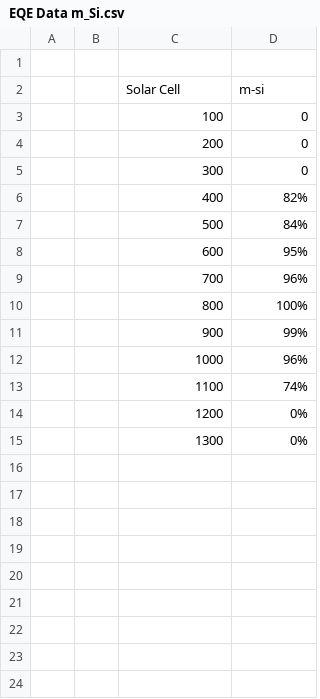
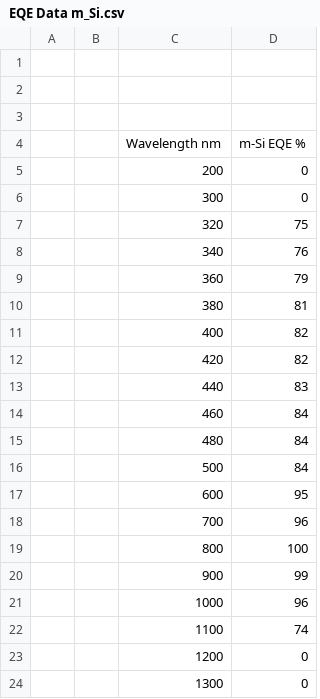
Before and after one commit to Ali2098-bit/EQE-Data, a CSV file: EQE Data m_Si.csv, drawn as a sheet.

Commit message:
Add files via upload

```diff
--- a/EQE Data m_Si.csv
+++ b/EQE Data m_Si.csv
@@ -1,15 +1,24 @@
 ,,,,,,,,,,,,,,,,,,,,,,,,,
-,,Solar Cell,m-si,,,,,,,,,,,,,,,,,,,,,,
-,,100,0,,,,,,,,,,,,,,,,,,,,,,
+,,,,,,,,,,,,,,,,,,,,,,,,,
+,,,,,,,,,,,,,,,,,,,,,,,,,
+,,Wavelength nm,m-Si EQE %,,,,,,,,,,,,,,,,,,,,,,
 ,,200,0,,,,,,,,,,,,,,,,,,,,,,
 ,,300,0,,,,,,,,,,,,,,,,,,,,,,
-,,400,82%,,,,,,,,,,,,,,,,,,,,,,
-,,500,84%,,,,,,,,,,,,,,,,,,,,,,
-,,600,95%,,,,,,,,,,,,,,,,,,,,,,
-,,700,96%,,,,,,,,,,,,,,,,,,,,,,
-,,800,100%,,,,,,,,,,,,,,,,,,,,,,
-,,900,99%,,,,,,,,,,,,,,,,,,,,,,
-,,1000,96%,,,,,,,,,,,,,,,,,,,,,,
-,,1100,74%,,,,,,,,,,,,,,,,,,,,,,
-,,1200,0%,,,,,,,,,,,,,,,,,,,,,,
-,,1300,0%,,,,,,,,,,,,,,,,,,,,,,
+,,320,75,,,,,,,,,,,,,,,,,,,,,,
+,,340,76,,,,,,,,,,,,,,,,,,,,,,
+,,360,79,,,,,,,,,,,,,,,,,,,,,,
+,,380,81,,,,,,,,,,,,,,,,,,,,,,
+,,400,82,,,,,,,,,,,,,,,,,,,,,,
+,,420,82,,,,,,,,,,,,,,,,,,,,,,
+,,440,83,,,,,,,,,,,,,,,,,,,,,,
+,,460,84,,,,,,,,,,,,,,,,,,,,,,
+,,480,84,,,,,,,,,,,,,,,,,,,,,,
+,,500,84,,,,,,,,,,,,,,,,,,,,,,
+,,600,95,,,,,,,,,,,,,,,,,,,,,,
+,,700,96,,,,,,,,,,,,,,,,,,,,,,
+,,800,100,,,,,,,,,,,,,,,,,,,,,,
+,,900,99,,,,,,,,,,,,,,,,,,,,,,
+,,1000,96,,,,,,,,,,,,,,,,,,,,,,
+,,1100,74,,,,,,,,,,,,,,,,,,,,,,
+,,1200,0,,,,,,,,,,,,,,,,,,,,,,
+,,1300,0,,,,,,,,,,,,,,,,,,,,,,
```
